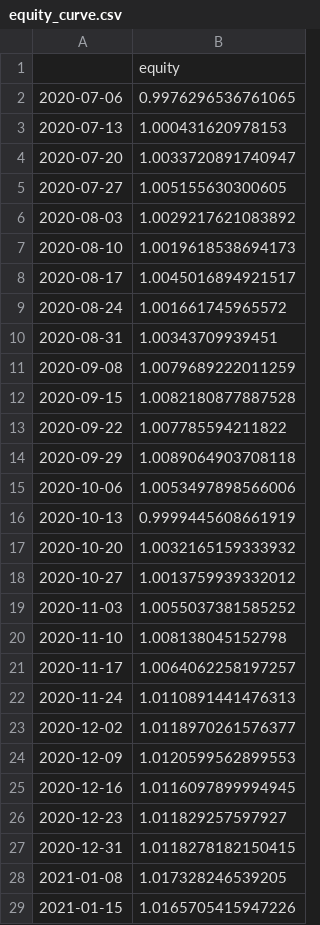
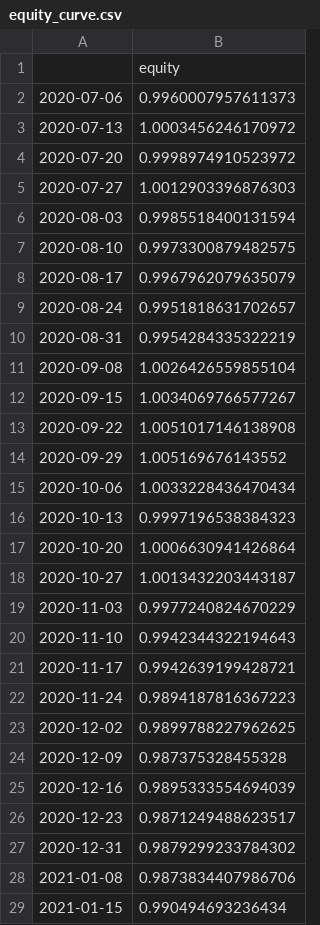
Before and after one commit to td-02/ai-native-hedge-fund, a CSV file: outputs/orchestrator_backtest_fast/equity_curve.csv, drawn as a sheet; only a part is shown; the diff covers the shown part only.

```diff
--- a/outputs/orchestrator_backtest_fast/equity_curve.csv
+++ b/outputs/orchestrator_backtest_fast/equity_curve.csv
@@ -1,29 +1,29 @@
 ,equity
-2020-07-06,0.9976296536761065
-2020-07-13,1.000431620978153
-2020-07-20,1.0033720891740947
-2020-07-27,1.005155630300605
-2020-08-03,1.0029217621083892
-2020-08-10,1.0019618538694173
-2020-08-17,1.0045016894921517
-2020-08-24,1.001661745965572
-2020-08-31,1.00343709939451
-2020-09-08,1.0079689222011259
-2020-09-15,1.0082180877887528
-2020-09-22,1.007785594211822
-2020-09-29,1.0089064903708118
-2020-10-06,1.0053497898566006
-2020-10-13,0.9999445608661919
-2020-10-20,1.0032165159333932
-2020-10-27,1.0013759939332012
-2020-11-03,1.0055037381585252
-2020-11-10,1.008138045152798
-2020-11-17,1.0064062258197257
-2020-11-24,1.0110891441476313
-2020-12-02,1.0118970261576377
-2020-12-09,1.0120599562899553
-2020-12-16,1.0116097899994945
-2020-12-23,1.011829257597927
-2020-12-31,1.0118278182150415
-2021-01-08,1.017328246539205
-2021-01-15,1.0165705415947226
+2020-07-06,0.9960007957611373
+2020-07-13,1.0003456246170972
+2020-07-20,0.9998974910523972
+2020-07-27,1.0012903396876303
+2020-08-03,0.9985518400131594
+2020-08-10,0.9973300879482575
+2020-08-17,0.9967962079635079
+2020-08-24,0.9951818631702657
+2020-08-31,0.9954284335322219
+2020-09-08,1.0026426559855104
+2020-09-15,1.0034069766577267
+2020-09-22,1.0051017146138908
+2020-09-29,1.005169676143552
+2020-10-06,1.0033228436470434
+2020-10-13,0.9997196538384323
+2020-10-20,1.0006630941426864
+2020-10-27,1.0013432203443187
+2020-11-03,0.9977240824670229
+2020-11-10,0.9942344322194643
+2020-11-17,0.9942639199428721
+2020-11-24,0.9894187816367223
+2020-12-02,0.9899788227962625
+2020-12-09,0.987375328455328
+2020-12-16,0.9895333554694039
+2020-12-23,0.9871249488623517
+2020-12-31,0.9879299233784302
+2021-01-08,0.9873834407986706
+2021-01-15,0.990494693236434
```
Also changed, not shown: 20 removed rows and 32 edited cells elsewhere in this file, outputs/orchestrator_backtest_fast/gross_returns.csv, outputs/orchestrator_backtest_fast/net_returns.csv, 6 other files.
